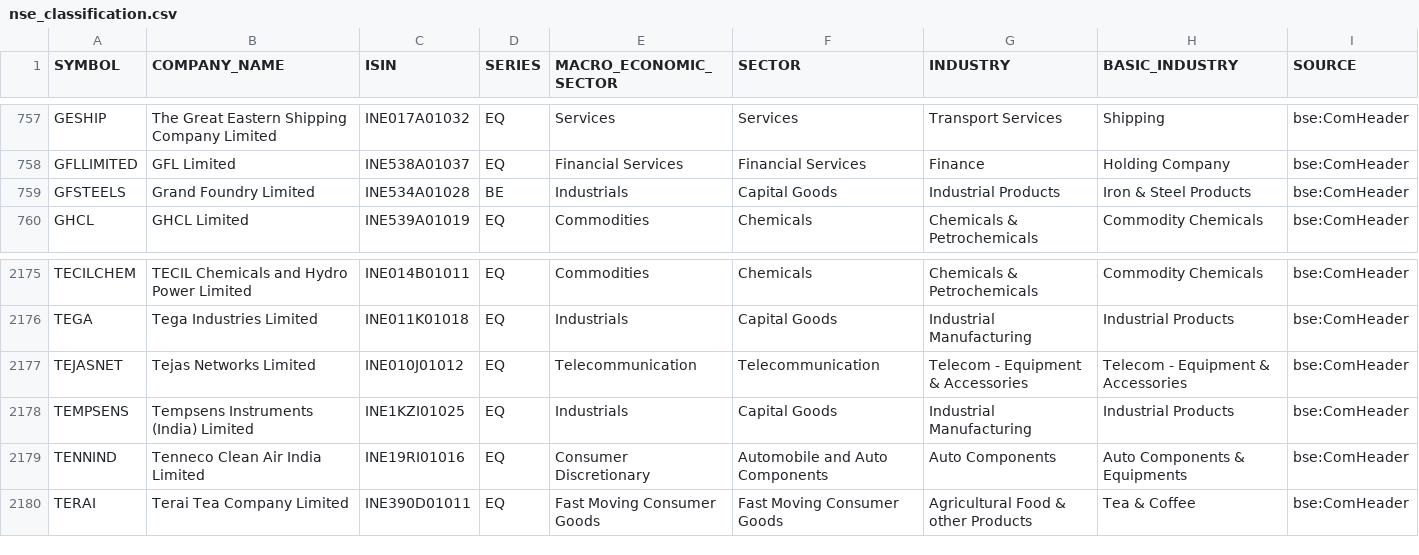
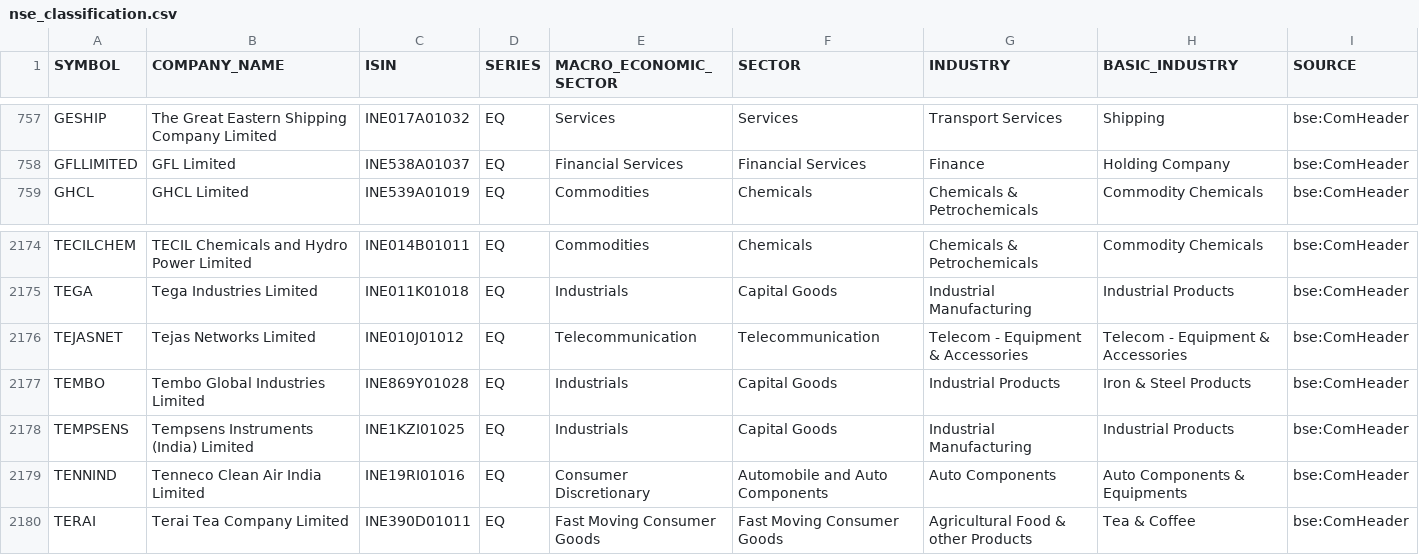
Before and after one commit to VarunNeel/alphatrace, a CSV file: fundamentals/nse_classification.csv, drawn as a sheet; only a part is shown, gaps mark what is left out.

Commit message:
Fundamentals 2026-10-15

```diff
--- a/fundamentals/nse_classification.csv
+++ b/fundamentals/nse_classification.csv
@@ -758,3 +758,2 @@ GESHIP,The Great Eastern Shipping Company Limited,INE017A01032,EQ,Services,Servi
 GFLLIMITED,GFL Limited,INE538A01037,EQ,Financial Services,Financial Services,Finance,Holding Company,bse:ComHeader
-GFSTEELS,Grand Foundry Limited,INE534A01028,BE,Industrials,Capital Goods,Industrial Products,Iron & Steel Products,bse:ComHeader
 GHCL,GHCL Limited,INE539A01019,EQ,Commodities,Chemicals,Chemicals & Petrochemicals,Commodity Chemicals,bse:ComHeader
@@ -2177,2 +2176,3 @@ TEGA,Tega Industries Limited,INE011K01018,EQ,Industrials,Capital Goods,Industria
 TEJASNET,Tejas Networks Limited,INE010J01012,EQ,Telecommunication,Telecommunication,Telecom - Equipment & Accessories,Telecom - Equipment & Accessories,bse:ComHeader
+TEMBO,Tembo Global Industries Limited,INE869Y01028,EQ,Industrials,Capital Goods,Industrial Products,Iron & Steel Products,bse:ComHeader
 TEMPSENS,Tempsens Instruments (India) Limited,INE1KZI01025,EQ,Industrials,Capital Goods,Industrial Manufacturing,Industrial Products,bse:ComHeader
```
Also changed, not shown: fundamentals/STOCKS_FLOAT.csv, fundamentals/universe.csv, 1 other file.
